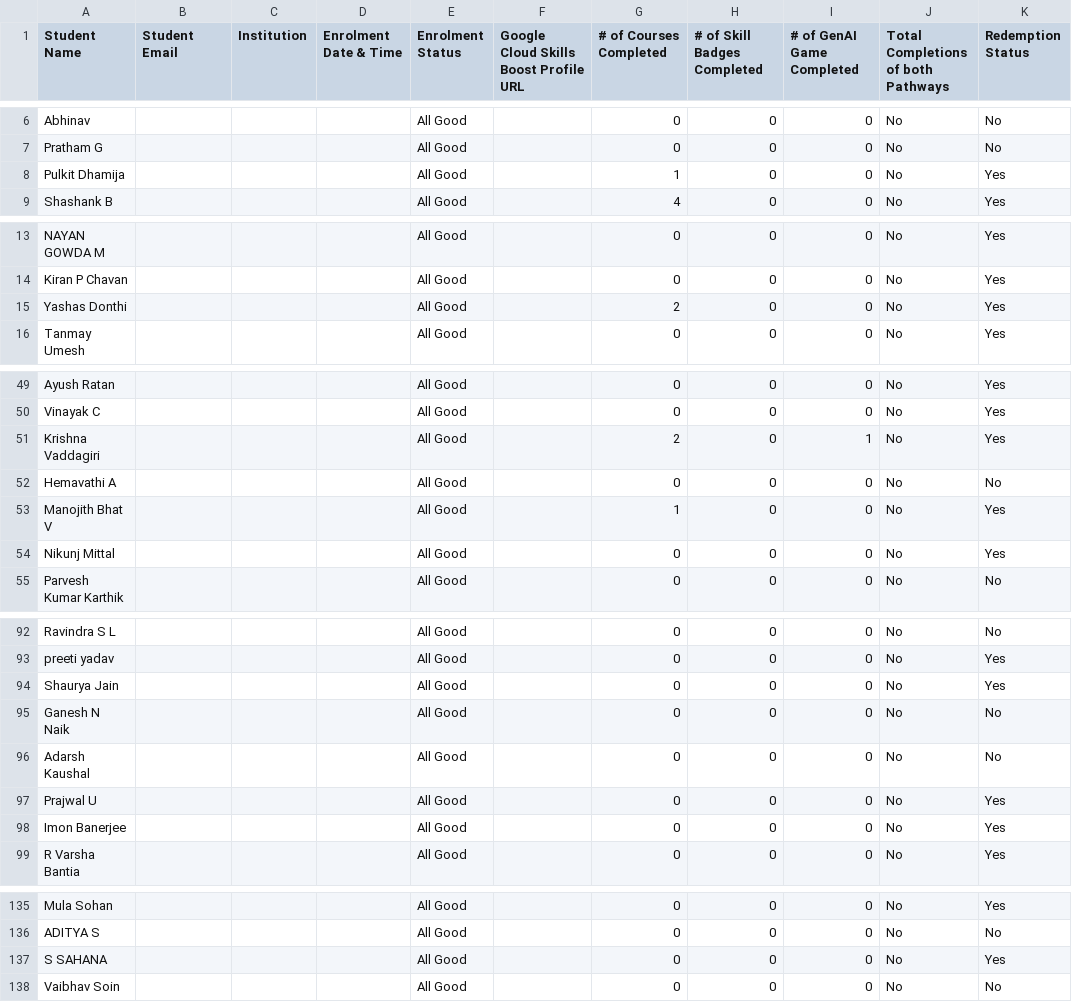
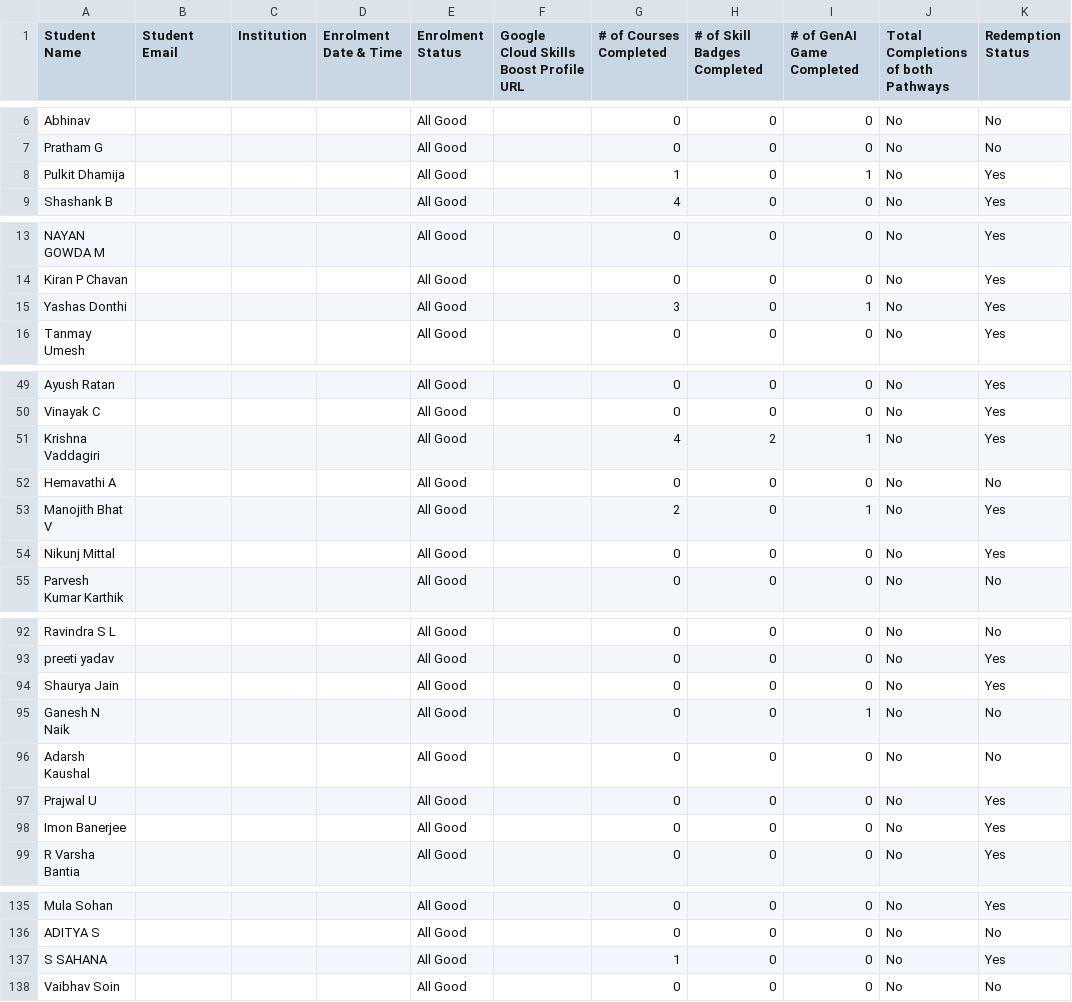
Before and after one commit to DSCRV/GCSJ, a CSV file: data.csv, drawn as a sheet; only a part is shown, gaps mark what is left out; the diff covers the shown part only.

Commit message:
Add leaderboard data for 17/09/23

```diff
--- a/data.csv
+++ b/data.csv
@@ -7,3 +7,3 @@ Abhinav,,,,All Good,,0,0,0,No,No
 Pratham G,,,,All Good,,0,0,0,No,No
-Pulkit Dhamija,,,,All Good,,1,0,0,No,Yes
+Pulkit Dhamija,,,,All Good,,1,0,1,No,Yes
 Shashank B,,,,All Good,,4,0,0,No,Yes
@@ -14,3 +14,3 @@ NAYAN GOWDA M,,,,All Good,,0,0,0,No,Yes
 Kiran P Chavan,,,,All Good,,0,0,0,No,Yes
-Yashas Donthi,,,,All Good,,2,0,0,No,Yes
+Yashas Donthi,,,,All Good,,3,0,1,No,Yes
 Tanmay Umesh,,,,All Good,,0,0,0,No,Yes
@@ -50,5 +50,5 @@ Ayush Ratan,,,,All Good,,0,0,0,No,Yes
 Vinayak C,,,,All Good,,0,0,0,No,Yes
-Krishna Vaddagiri,,,,All Good,,2,0,1,No,Yes
+Krishna Vaddagiri,,,,All Good,,4,2,1,No,Yes
 Hemavathi A,,,,All Good,,0,0,0,No,No
-Manojith Bhat V,,,,All Good,,1,0,0,No,Yes
+Manojith Bhat V,,,,All Good,,2,0,1,No,Yes
 Nikunj Mittal,,,,All Good,,0,0,0,No,Yes
@@ -94,3 +94,3 @@ preeti yadav,,,,All Good,,0,0,0,No,Yes
 Shaurya Jain,,,,All Good,,0,0,0,No,Yes
-Ganesh N Naik,,,,All Good,,0,0,0,No,No
+Ganesh N Naik,,,,All Good,,0,0,1,No,No
 Adarsh Kaushal,,,,All Good,,0,0,0,No,No
@@ -136,3 +136,3 @@ Mula Sohan,,,,All Good,,0,0,0,No,Yes
 ADITYA S,,,,All Good,,0,0,0,No,No
-S SAHANA,,,,All Good,,0,0,0,No,Yes
+S SAHANA,,,,All Good,,1,0,0,No,Yes
 Vaibhav Soin,,,,All Good,,0,0,0,No,No
```
Also changed, not shown: 2 edited cells elsewhere in this file.
